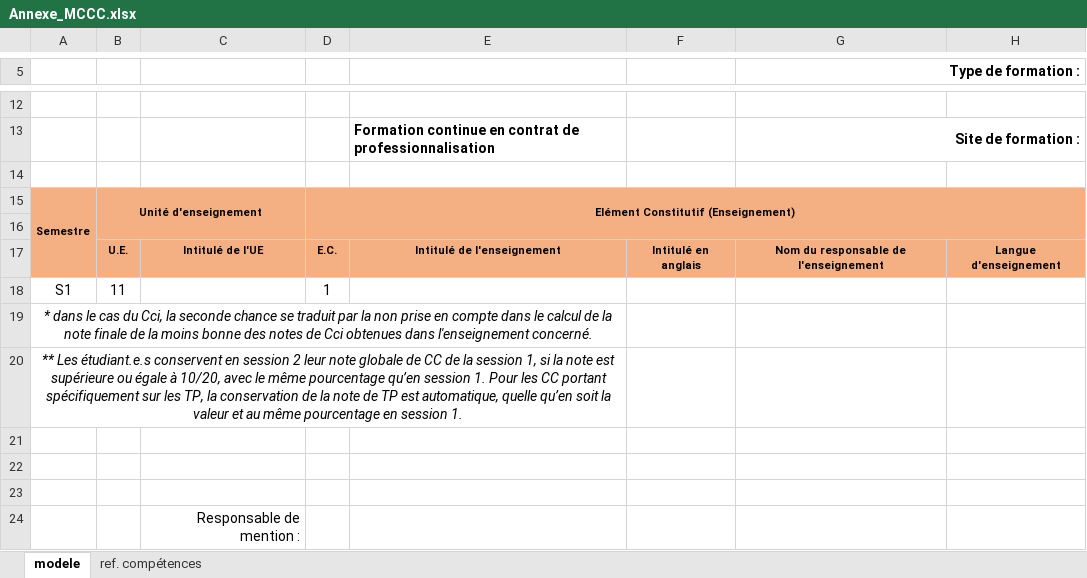
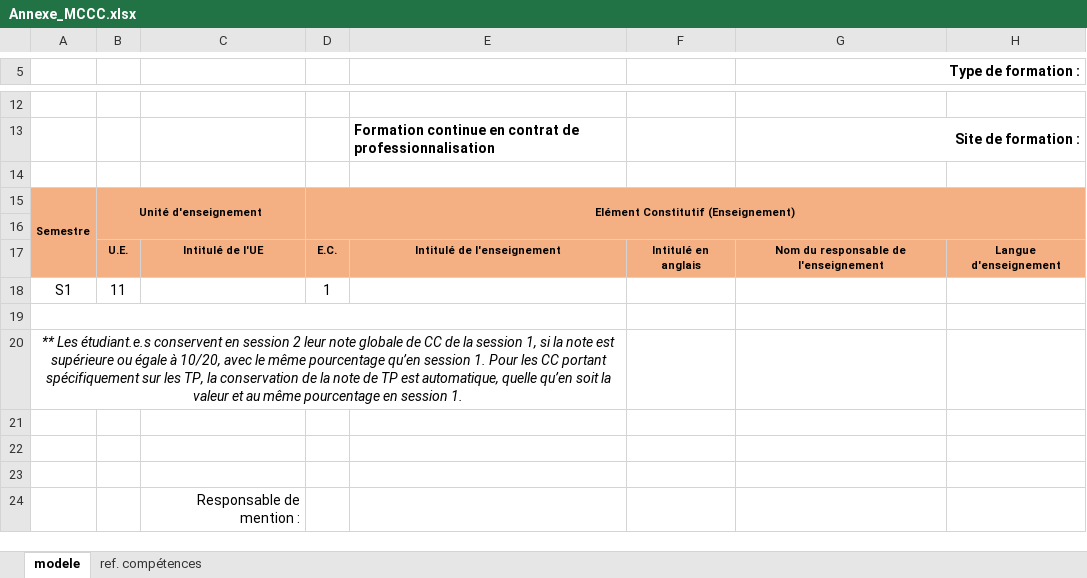
Before and after one commit to Dannebicque/oreof, an Excel workbook: public/modeles/Annexe_MCCC.xlsx, sheet modele, drawn as a sheet; only a part is shown, gaps mark what is left out; values as stored, in another font and other column widths than the file's, no borders; charts and pictures not drawn; the diff names each change by its address in the sheet, - before the commit and + after, or states it on an @@ line.

Commit message:
fix: correctif textes modèle MCCC

```diff
--- a/public/modeles/Annexe_MCCC.xlsx (sheet modele)
+++ b/public/modeles/Annexe_MCCC.xlsx (sheet modele)
-A19: * dans le cas du Cci, la seconde chance se traduit par la non prise en compte dans le calcul de la note finale de la moins bonne des notes de Cci obtenues dans l'enseignement concerné.
+A19: (empty)
```
